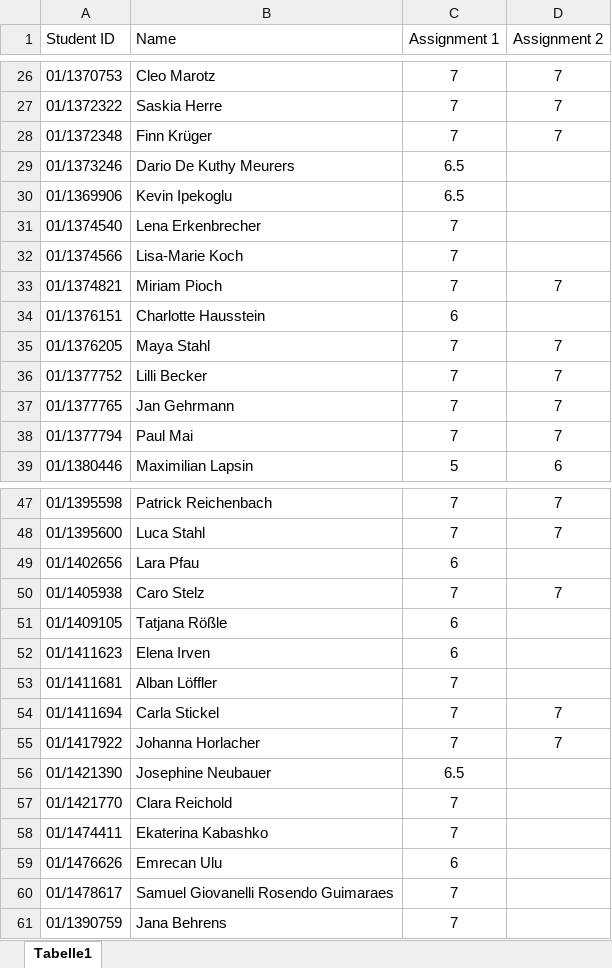
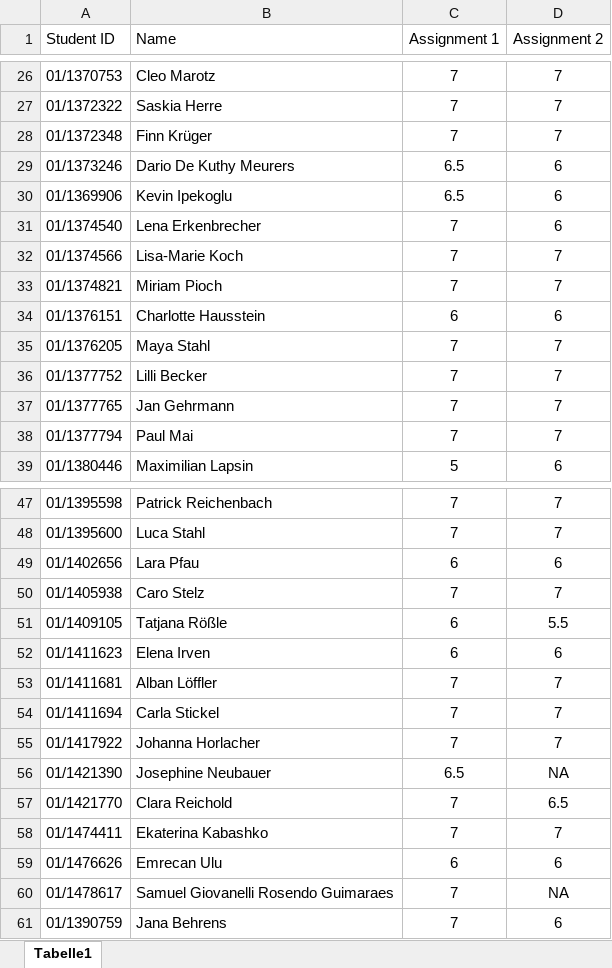
Before and after one commit to bacherni/Survey_Tutorial_24_25, an Excel workbook: Assignments/Assignment 2/Results Assignment 1,2 - with names.xlsx, sheet Tabelle1, drawn as a sheet; only a part is shown, gaps mark what is left out; values as stored, in another font and other column widths than the file's, no borders; the diff covers the shown part only; the diff names each change by its address in the sheet, - before the commit and + after, or states it on an @@ line.

```diff
--- a/Assignments/Assignment 2/Results Assignment 1,2 - with names.xlsx (sheet Tabelle1)
+++ b/Assignments/Assignment 2/Results Assignment 1,2 - with names.xlsx (sheet Tabelle1)
-D29:D31 (Assignment 2): (empty)
+D29:D31 (Assignment 2): 6
-D32 (Assignment 2): (empty)
+D32 (Assignment 2): 7
-D34 (Assignment 2): (empty)
+D34 (Assignment 2): 6
-D49 (Assignment 2): (empty)
+D49 (Assignment 2): 6
-D51 (Assignment 2): (empty)
+D51 (Assignment 2): 5.5
-D52 (Assignment 2): (empty)
+D52 (Assignment 2): 6
-D53 (Assignment 2): (empty)
+D53 (Assignment 2): 7
-D56 (Assignment 2): (empty)
+D56 (Assignment 2): NA
-D57 (Assignment 2): (empty)
+D57 (Assignment 2): 6.5
-D58 (Assignment 2): (empty)
+D58 (Assignment 2): 7
-D59 (Assignment 2): (empty)
+D59 (Assignment 2): 6
-D60 (Assignment 2): (empty)
+D60 (Assignment 2): NA
-D61 (Assignment 2): (empty)
+D61 (Assignment 2): 6
```
Also changed, not shown: 11 edited cells elsewhere in this sheet, 5 other files.
